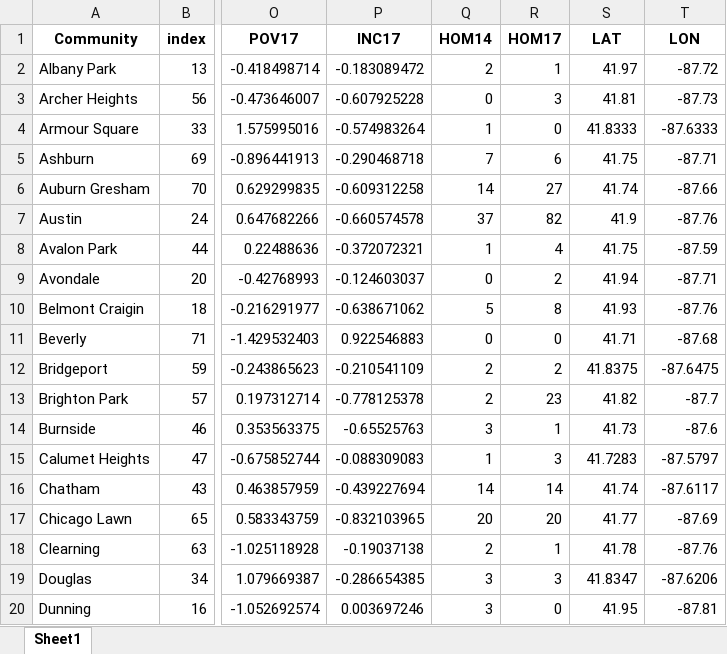
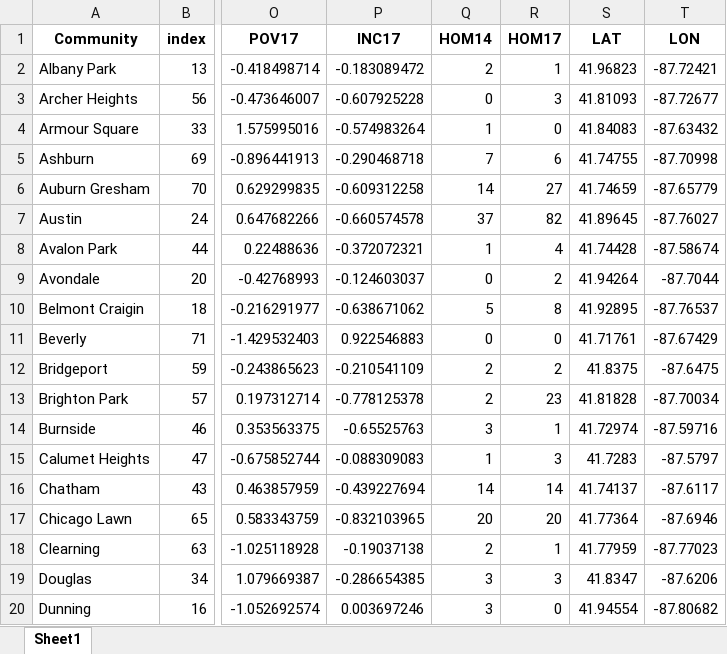
Before and after one commit to pisihara/Hardship-Index, an Excel workbook: standardizedIndicators.xlsx, sheet Sheet1, drawn as a sheet; only a part is shown, gaps mark what is left out; values as stored, in another font and other column widths than the file's, no borders; the diff covers the shown part only; the diff names each change by its address in the sheet, - before the commit and + after, or states it on an @@ line.

Commit message:
Standardized hardship indicators
For use with the Jupyter Notebook  KMeansXlustering.ipynb.  Includes lat lon info for the 77 community areas to create a geographic map.

```diff
--- a/standardizedIndicators.xlsx (sheet Sheet1)
+++ b/standardizedIndicators.xlsx (sheet Sheet1)
-S2 (LAT): 41.97
+S2 (LAT): 41.96823
-T2 (LON): -87.72
+T2 (LON): -87.72421
-S3 (LAT): 41.81
+S3 (LAT): 41.81093
-T3 (LON): -87.73
+T3 (LON): -87.72677
-S4 (LAT): 41.8333
+S4 (LAT): 41.84083
-T4 (LON): -87.6333
+T4 (LON): -87.63432
-S5 (LAT): 41.75
+S5 (LAT): 41.74755
-T5 (LON): -87.71
+T5 (LON): -87.70998
-S6 (LAT): 41.74
+S6 (LAT): 41.74659
-T6 (LON): -87.66
+T6 (LON): -87.65779
-S7 (LAT): 41.9
+S7 (LAT): 41.89645
-T7 (LON): -87.76
+T7 (LON): -87.76027
-S8 (LAT): 41.75
+S8 (LAT): 41.74428
-T8 (LON): -87.59
+T8 (LON): -87.58674
-S9 (LAT): 41.94
+S9 (LAT): 41.94264
-T9 (LON): -87.71
+T9 (LON): -87.7044
-S10 (LAT): 41.93
+S10 (LAT): 41.92895
-T10 (LON): -87.76
+T10 (LON): -87.76537
-S11 (LAT): 41.71
+S11 (LAT): 41.71761
-T11 (LON): -87.68
+T11 (LON): -87.67429
-S13 (LAT): 41.82
+S13 (LAT): 41.81828
-T13 (LON): -87.7
+T13 (LON): -87.70034
-S14 (LAT): 41.73
+S14 (LAT): 41.72974
-T14 (LON): -87.6
+T14 (LON): -87.59716
-S16 (LAT): 41.74
+S16 (LAT): 41.74137
-S17 (LAT): 41.77
+S17 (LAT): 41.77364
-T17 (LON): -87.69
+T17 (LON): -87.6946
-S18 (LAT): 41.78
+S18 (LAT): 41.77959
-T18 (LON): -87.76
+T18 (LON): -87.77023
-S20 (LAT): 41.95
+S20 (LAT): 41.94554
-T20 (LON): -87.81
+T20 (LON): -87.80682
```
Also changed, not shown: 99 edited cells elsewhere in this sheet.
